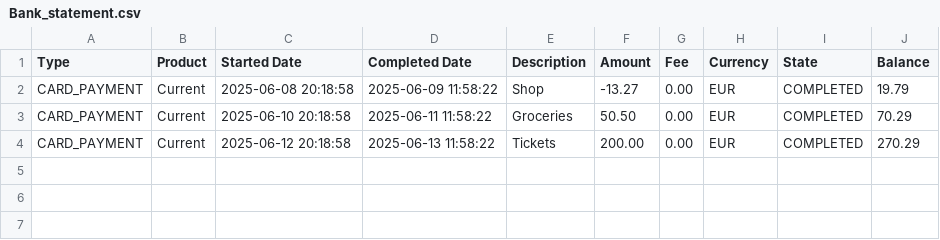
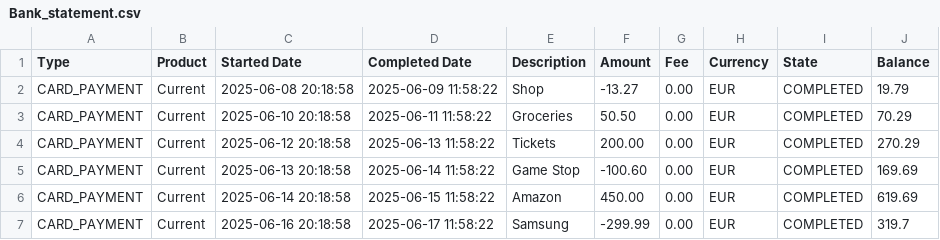
Before and after one commit to newton0055/ZONE_WALLET, a CSV file: Bank_statement.csv, drawn as a sheet; the diff names each change by its address in the sheet, - before the commit and + after, or states it on an @@ line.

Commit message:
feat: enhance financial summary with missing days calculation and transaction amount conversion

```diff
--- a/Bank_statement.csv
+++ b/Bank_statement.csv
+row 5: CARD_PAYMENT | Current | 2025-06-13 20:18:58 | 2025-06-14 11:58:22 | Game Stop | -100.60 | 0.00 | EUR | COMPLETED | 169.69
+row 6: CARD_PAYMENT | Current | 2025-06-14 20:18:58 | 2025-06-15 11:58:22 | Amazon | 450.00 | 0.00 | EUR | COMPLETED | 619.69
+row 7: CARD_PAYMENT | Current | 2025-06-16 20:18:58 | 2025-06-17 11:58:22 | Samsung | -299.99 | 0.00 | EUR | COMPLETED | 319.7
```
Also changed, not shown: 3 other files.
